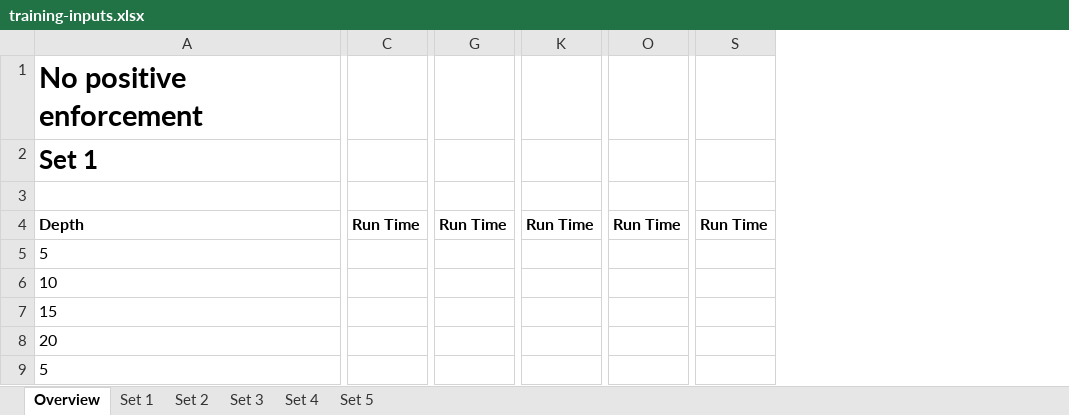
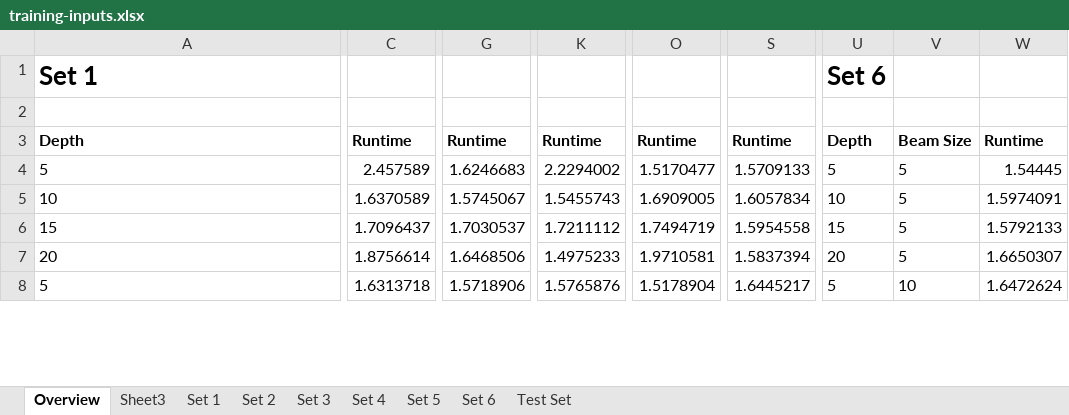
Before and after one commit to ldennington/ldennington-5260-ai-project, an Excel workbook: TradeGame/InputFiles/training-inputs.xlsx, sheet Overview, drawn as a sheet; only a part is shown, gaps mark what is left out; values as stored, in another font and other column widths than the file's, no borders; removed rows and columns are numbered as before the commit, all else as after; rows hold the shown columns only; the diff covers the shown part only; the diff names each change by its address in the sheet, - before the commit and + after, or states it on an @@ line.

```diff
--- a/TradeGame/InputFiles/training-inputs.xlsx (sheet Overview)
+++ b/TradeGame/InputFiles/training-inputs.xlsx (sheet Overview)
+sheet tab: Sheet3
+sheet tab: Set 6
+sheet tab: Test Set
-column C, row 4: Run Time
+column C, rows 3-8: Runtime | 2.457589 | 1.6370589 | 1.7096437 | 1.8756614 | 1.6313718
-column G, row 4: Run Time
+column G, rows 3-8: Runtime | 1.6246683 | 1.5745067 | 1.7030537 | 1.6468506 | 1.5718906
-column K, row 4: Run Time
+column K, rows 3-8: Runtime | 2.2294002 | 1.5455743 | 1.7211112 | 1.4975233 | 1.5765876
-column O, row 4: Run Time
+column O, rows 3-8: Runtime | 1.5170477 | 1.6909005 | 1.7494719 | 1.9710581 | 1.5178904
-column S, row 4: Run Time
+column S, rows 3-8: Runtime | 1.5709133 | 1.6057834 | 1.5954558 | 1.5837394 | 1.6445217
+column U, rows 1-8: Set 6 |  | Depth | 5 | 10 | 15 | 20 | 5
+column V, rows 3-8: Beam Size | 5 | 5 | 5 | 5 | 10
+column W, rows 3-8: Runtime | 1.54445 | 1.5974091 | 1.5792133 | 1.6650307 | 1.6472624
-row 1: No positive enforcement
```
Also changed, not shown: 18 removed rows and 5 added columns elsewhere in this sheet, 9 other files.
